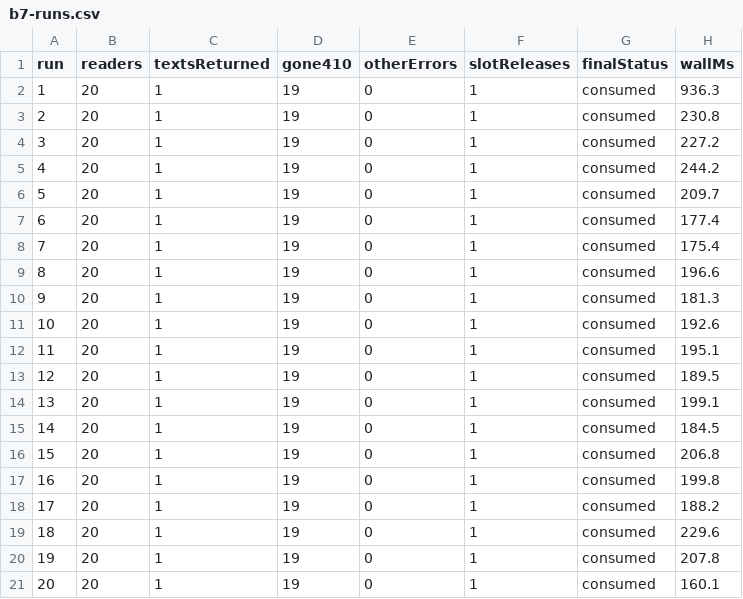
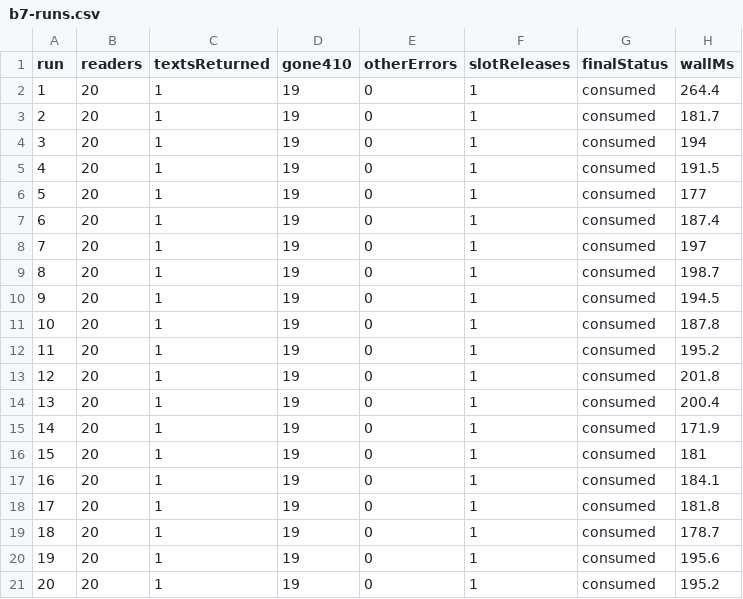
Before and after one commit to christohartanto/LocDrop, a CSV file: backend/bench/results/b7-runs.csv, drawn as a sheet.

```diff
--- a/backend/bench/results/b7-runs.csv
+++ b/backend/bench/results/b7-runs.csv
@@ -1,21 +1,21 @@
 run,readers,textsReturned,gone410,otherErrors,slotReleases,finalStatus,wallMs
-1,20,1,19,0,1,consumed,936.3
-2,20,1,19,0,1,consumed,230.8
-3,20,1,19,0,1,consumed,227.2
-4,20,1,19,0,1,consumed,244.2
-5,20,1,19,0,1,consumed,209.7
-6,20,1,19,0,1,consumed,177.4
-7,20,1,19,0,1,consumed,175.4
-8,20,1,19,0,1,consumed,196.6
-9,20,1,19,0,1,consumed,181.3
-10,20,1,19,0,1,consumed,192.6
-11,20,1,19,0,1,consumed,195.1
-12,20,1,19,0,1,consumed,189.5
-13,20,1,19,0,1,consumed,199.1
-14,20,1,19,0,1,consumed,184.5
-15,20,1,19,0,1,consumed,206.8
-16,20,1,19,0,1,consumed,199.8
-17,20,1,19,0,1,consumed,188.2
-18,20,1,19,0,1,consumed,229.6
-19,20,1,19,0,1,consumed,207.8
-20,20,1,19,0,1,consumed,160.1
+1,20,1,19,0,1,consumed,264.4
+2,20,1,19,0,1,consumed,181.7
+3,20,1,19,0,1,consumed,194
+4,20,1,19,0,1,consumed,191.5
+5,20,1,19,0,1,consumed,177
+6,20,1,19,0,1,consumed,187.4
+7,20,1,19,0,1,consumed,197
+8,20,1,19,0,1,consumed,198.7
+9,20,1,19,0,1,consumed,194.5
+10,20,1,19,0,1,consumed,187.8
+11,20,1,19,0,1,consumed,195.2
+12,20,1,19,0,1,consumed,201.8
+13,20,1,19,0,1,consumed,200.4
+14,20,1,19,0,1,consumed,171.9
+15,20,1,19,0,1,consumed,181
+16,20,1,19,0,1,consumed,184.1
+17,20,1,19,0,1,consumed,181.8
+18,20,1,19,0,1,consumed,178.7
+19,20,1,19,0,1,consumed,195.6
+20,20,1,19,0,1,consumed,195.2
```
Also changed, not shown: backend/bench/results/a8-runs.csv, 2 other files.
